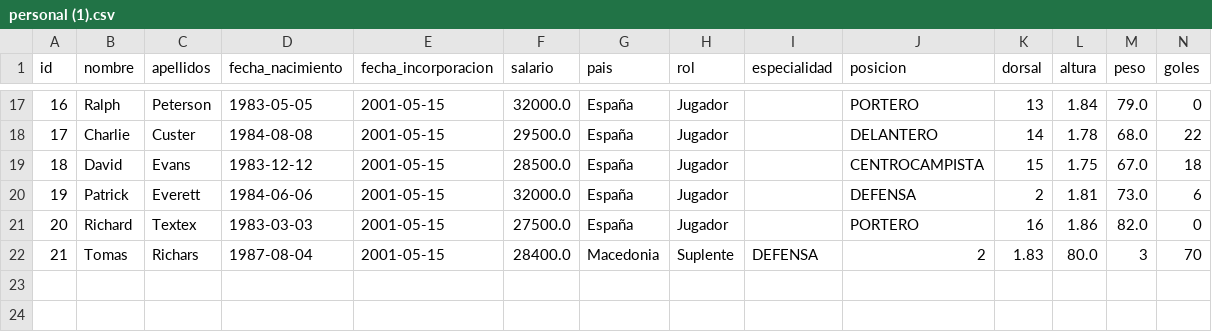
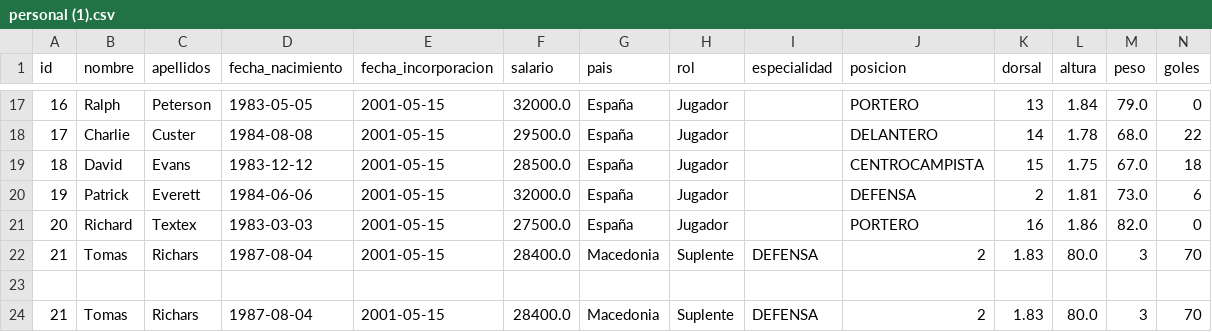
Before and after one commit to Florian308/TrabajoProgramacion, a CSV file: data/personal (1).csv, drawn as a sheet; only a part is shown, gaps mark what is left out; rows hold the shown columns only; the diff names each change by its address in the sheet, - before the commit and + after, or states it on an @@ line.

Commit message:
Update personal (1).csv

```diff
--- a/data/personal (1).csv
+++ b/data/personal (1).csv
+row 23: (empty)
+row 24: 21 | Tomas | Richars | 1987-08-04 | 2001-05-15 | 28400.0 | Macedonia | Suplente | DEFENSA | 2 | 1.83 | 80.0 | 3 | 70
```
